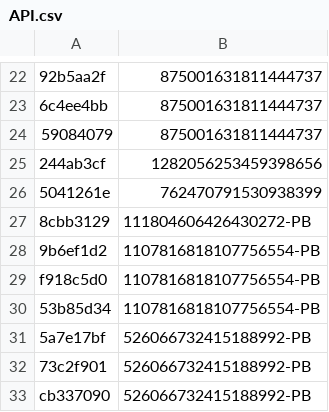
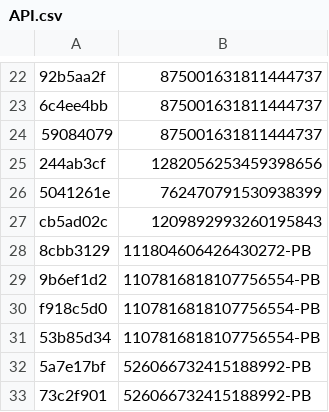
Before and after one commit to vertex-peak/API, a CSV file: API.csv, drawn as a sheet; only a part is shown, gaps mark what is left out; the shorter side is filled out with more unchanged rows; the diff names each change by its address in the sheet, - before the commit and + after, or states it on an @@ line.

Commit message:
Update API.csv

```diff
--- a/API.csv
+++ b/API.csv
+row 27: cb5ad02c | 1209892993260195843
```
